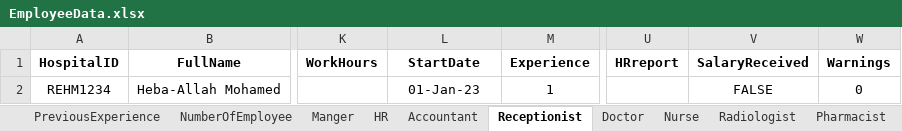
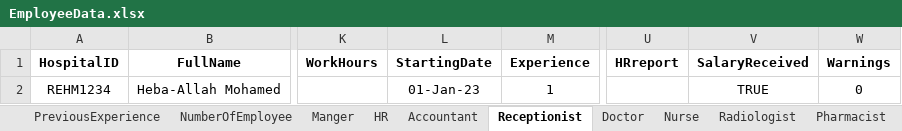
Before and after one commit to AbdullahElrouby750/.net-projects, an Excel workbook: exel files/EmployeeData.xlsx, sheet Receptionist, drawn as a sheet; only a part is shown, gaps mark what is left out; values as stored, in another font and other column widths than the file's, no borders; the diff names each change by its address in the sheet, - before the commit and + after, or states it on an @@ line.

```diff
--- a/exel files/EmployeeData.xlsx (sheet Receptionist)
+++ b/exel files/EmployeeData.xlsx (sheet Receptionist)
-L1: StartDate
+L1: StartingDate
-V2 (SalaryReceived): FALSE
+V2 (SalaryReceived): TRUE
```
Also changed, not shown: sheet HR, sheet Manger, sheet Accountant, sheet Doctor, sheet Nurse, sheet Radiologist, 2 more sheets, 57 other files.
